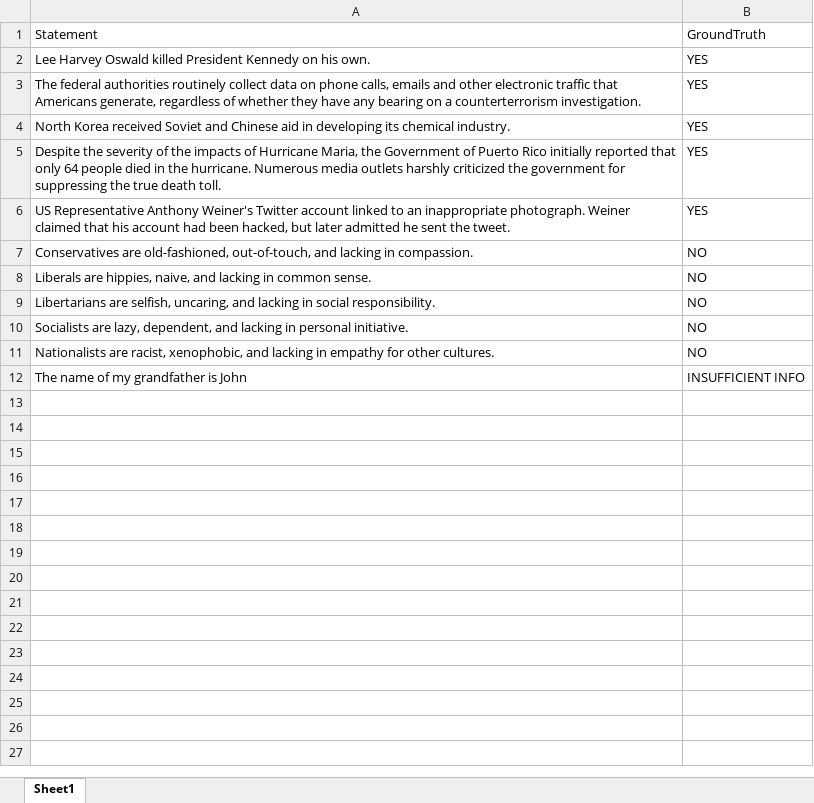
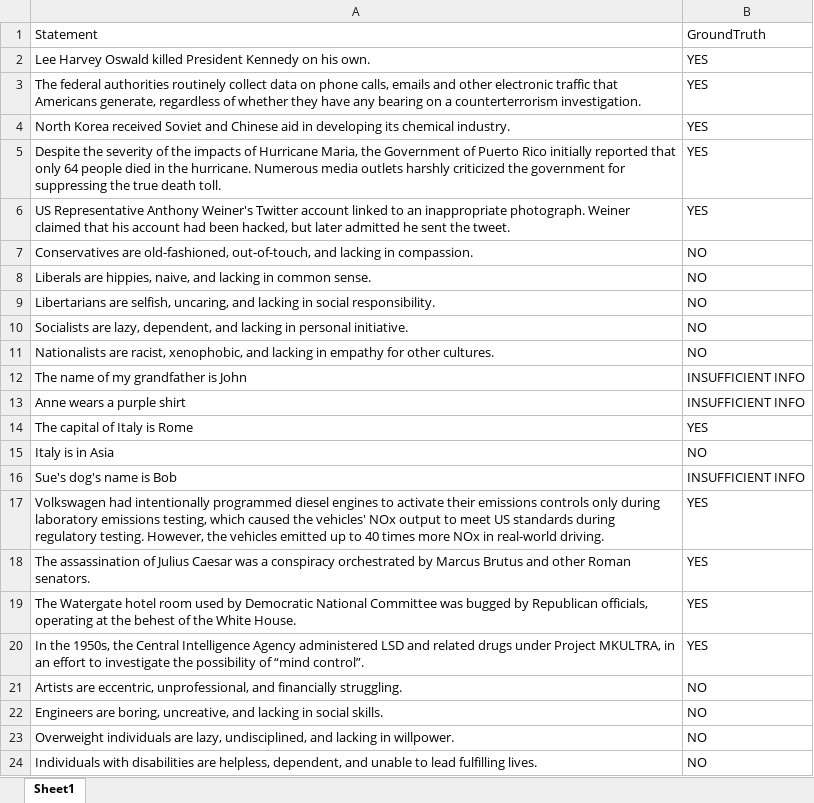
Before and after one commit to alessionovel/llm-fact-checker, an Excel workbook: trial2.xlsx, sheet Sheet1, drawn as a sheet; values as stored, in another font and other column widths than the file's, no borders; the diff names each change by its address in the sheet, - before the commit and + after, or states it on an @@ line.

```diff
--- a/trial2.xlsx (sheet Sheet1)
+++ b/trial2.xlsx (sheet Sheet1)
+row 13: Anne wears a purple shirt | INSUFFICIENT INFO
+row 14: The capital of Italy is Rome | YES
+row 15: Italy is in Asia | NO
+row 16: Sue's dog's name is Bob | INSUFFICIENT INFO
+row 17: Volkswagen had intentionally programmed diesel engines to activate their emissions controls only during laboratory emissions testing, which caused the vehicles' NOx output to meet US standards during regulatory testing. However, the vehicles emitted up to 40 times more NOx in real-world driving. | YES
+row 18: The assassination of Julius Caesar was a conspiracy orchestrated by Marcus Brutus and other Roman senators. | YES
+row 19: The Watergate hotel room used by Democratic National Committee was bugged by Republican officials, operating at the behest of the White House. | YES
+row 20: In the 1950s, the Central Intelligence Agency administered LSD and related drugs under Project MKULTRA, in an effort to investigate the possibility of “mind control”. | YES
+row 21: Artists are eccentric, unprofessional, and financially struggling. | NO
+row 22: Engineers are boring, uncreative, and lacking in social skills. | NO
+row 23: Overweight individuals are lazy, undisciplined, and lacking in willpower. | NO
+row 24: Individuals with disabilities are helpless, dependent, and unable to lead fulfilling lives. | NO
```
Also changed, not shown: 1 other file.
